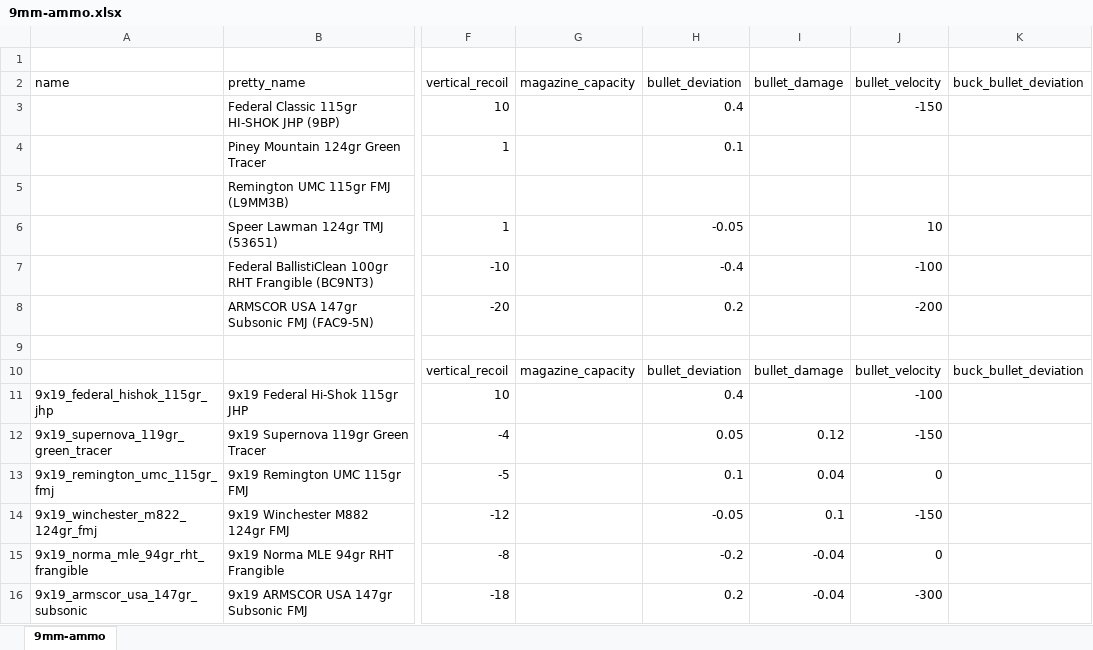
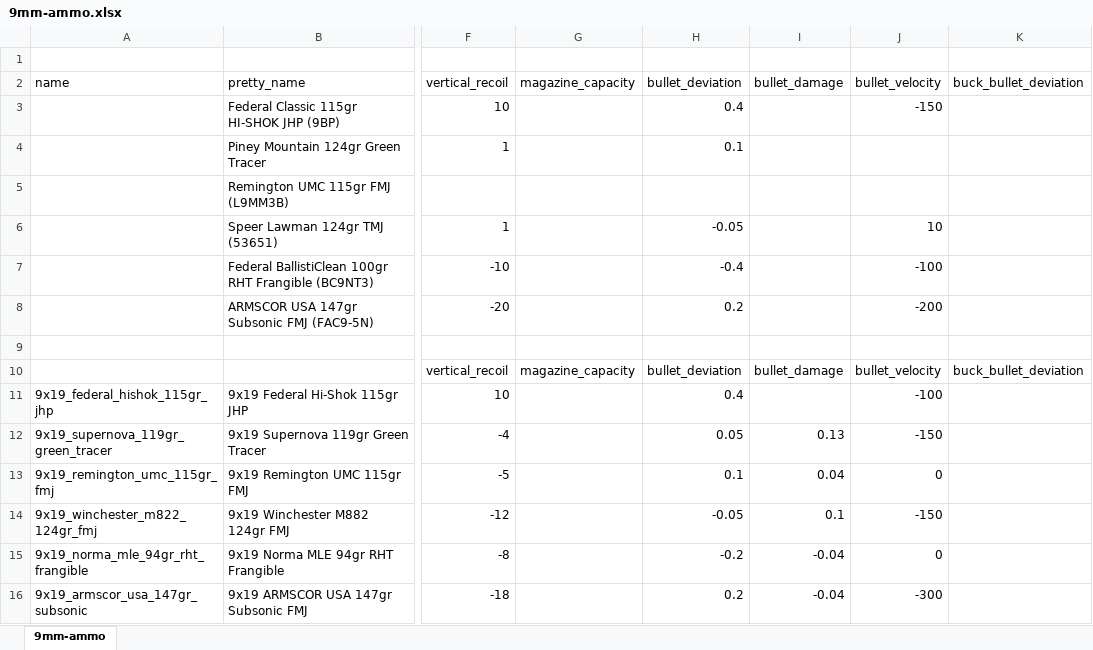
Before and after one commit to recoil-group/deadline-balancing, an Excel workbook: changes/9mm-ammo.xlsx, sheet 9mm-ammo, drawn as a sheet; only a part is shown, gaps mark what is left out; values as stored, in another font and other column widths than the file's, no borders; conditional formats not drawn; the diff names each change by its address in the sheet, - before the commit and + after, or states it on an @@ line.

```diff
--- a/changes/9mm-ammo.xlsx (sheet 9mm-ammo)
+++ b/changes/9mm-ammo.xlsx (sheet 9mm-ammo)
-I12 (bullet_damage): 0.12
+I12 (bullet_damage): 0.13
```
Also changed, not shown: 4 other files.
